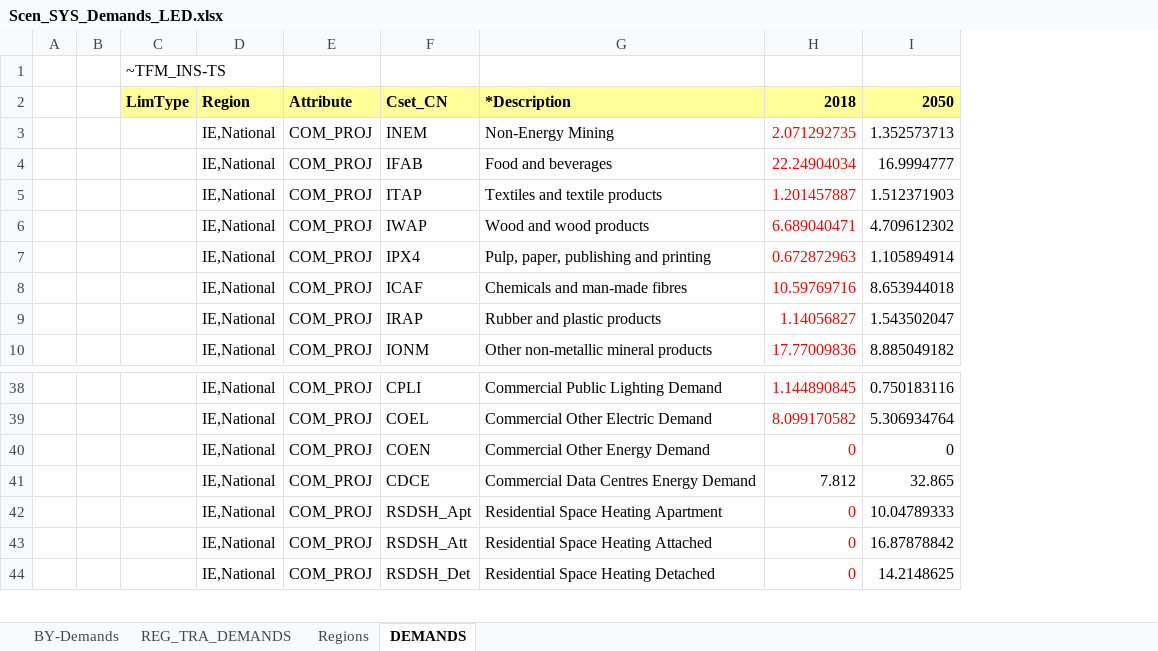
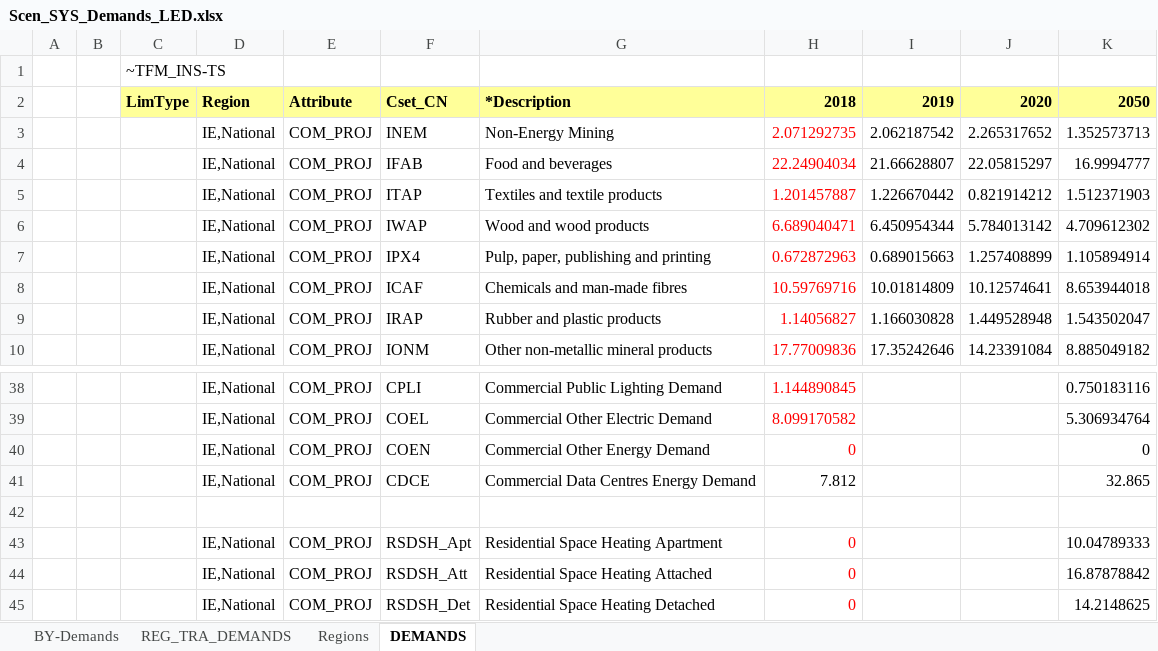
Before and after one commit to MaREI-EPMG/TIM-archived, an Excel workbook: SuppXLS/Scen_SYS_Demands_LED.xlsx, sheet DEMANDS, drawn as a sheet; only a part is shown, gaps mark what is left out; values as stored, in another font and other column widths than the file's, no borders; the diff names each change by its address in the sheet, - before the commit and + after, or states it on an @@ line.

```diff
--- a/SuppXLS/Scen_SYS_Demands_LED.xlsx (sheet DEMANDS)
+++ b/SuppXLS/Scen_SYS_Demands_LED.xlsx (sheet DEMANDS)
+column I, rows 2-10: 2019 | 2.062187542 | 21.66628807 | 1.226670442 | 6.450954344 | 0.689015663 | 10.01814809 | 1.166030828 | 17.35242646
+column J, rows 2-10: 2020 | 2.265317652 | 22.05815297 | 0.821914212 | 5.784013142 | 1.257408899 | 10.12574641 | 1.449528948 | 14.23391084
+row 42: (empty)
```
Also changed, not shown: sheet REG_TRA_DEMANDS, formulas that keep their value.
